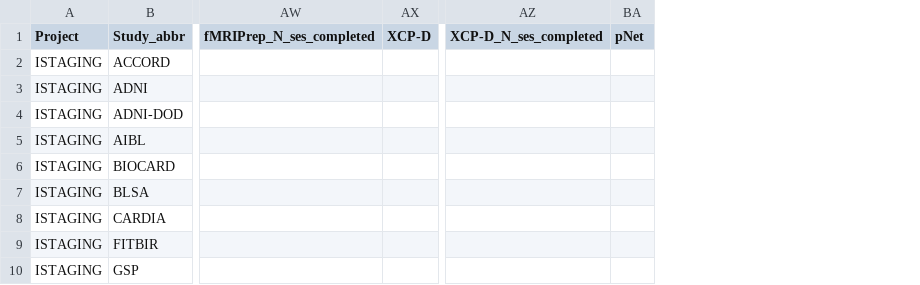
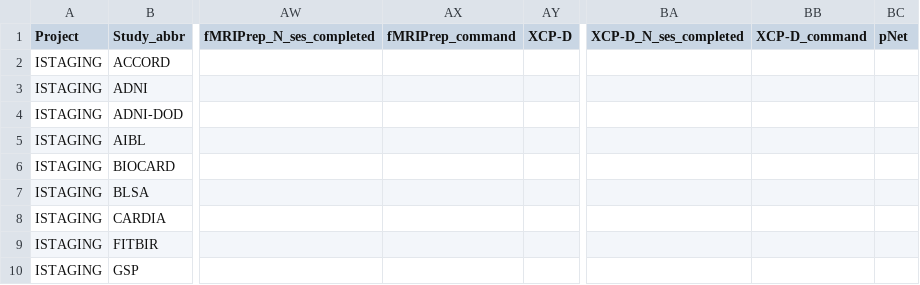
Before and after one commit to PennLINC/AI2D, a CSV file: _data/nichart_data_overview.csv, drawn as a sheet; only a part is shown, gaps mark what is left out; the diff names each change by its address in the sheet, - before the commit and + after, or states it on an @@ line.

```diff
--- a/_data/nichart_data_overview.csv
+++ b/_data/nichart_data_overview.csv
+column AX (fMRIPrep_command), empty
+column BB (XCP-D_command), empty
```
Also changed, not shown: 6 other files.
